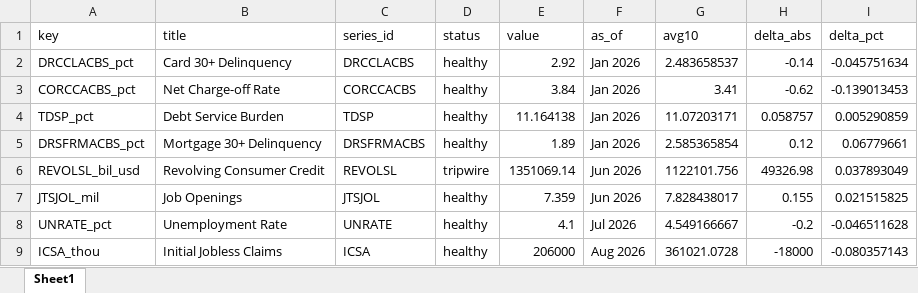
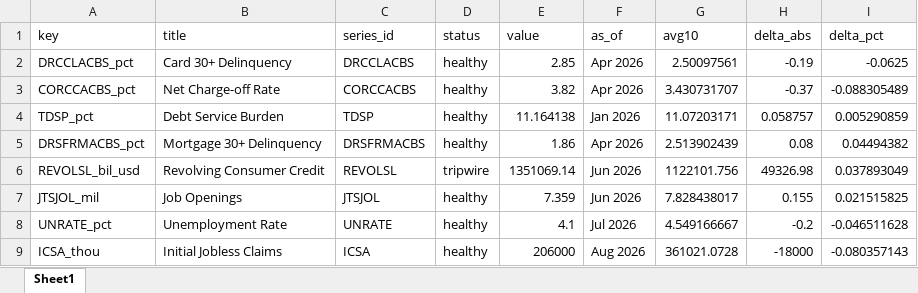
Before and after one commit to cjbrownbear/Macro-Credit-Dashboard, an Excel workbook: macro_credit_metrics.xlsx, sheet Sheet1, drawn as a sheet; values as stored, in another font and other column widths than the file's, no borders; the diff names each change by its address in the sheet, - before the commit and + after, or states it on an @@ line.

```diff
--- a/macro_credit_metrics.xlsx (sheet Sheet1)
+++ b/macro_credit_metrics.xlsx (sheet Sheet1)
-E2 (value): 2.92
+E2 (value): 2.85
-F2:F3 (as_of): Jan 2026
+F2:F3 (as_of): Apr 2026
-G2 (avg10): 2.483658537
+G2 (avg10): 2.50097561
-H2 (delta_abs): -0.14
+H2 (delta_abs): -0.19
-I2 (delta_pct): -0.045751634
+I2 (delta_pct): -0.0625
-E3 (value): 3.84
+E3 (value): 3.82
-G3 (avg10): 3.41
+G3 (avg10): 3.430731707
-H3 (delta_abs): -0.62
+H3 (delta_abs): -0.37
-I3 (delta_pct): -0.139013453
+I3 (delta_pct): -0.088305489
-E5 (value): 1.89
+E5 (value): 1.86
-F5 (as_of): Jan 2026
+F5 (as_of): Apr 2026
-G5 (avg10): 2.585365854
+G5 (avg10): 2.513902439
-H5 (delta_abs): 0.12
+H5 (delta_abs): 0.08
-I5 (delta_pct): 0.06779661
+I5 (delta_pct): 0.04494382
```
Also changed, not shown: macro_credit_timeseries.xlsx, 2 other files.
